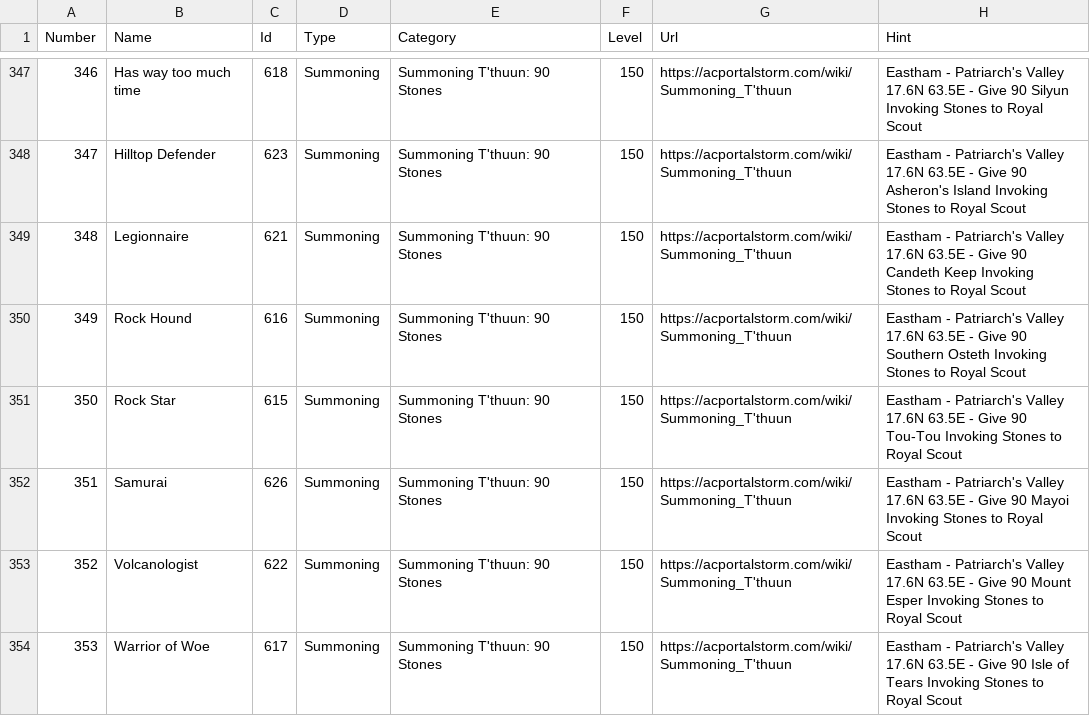
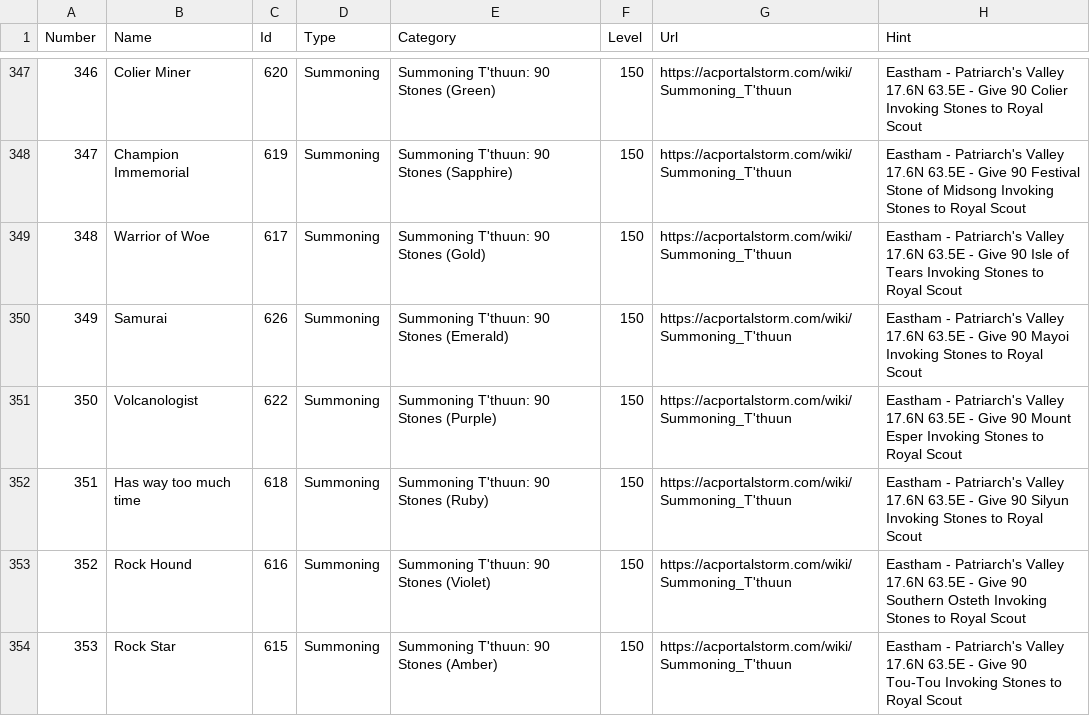
Before and after one commit to advis61/OracleOfDereth, a CSV file: OracleOfDereth/Resources/titles.csv, drawn as a sheet; only a part is shown, gaps mark what is left out; the diff covers the shown part only.

Commit message:
Fix Summoning Thuun and Shadows titles

```diff
--- a/OracleOfDereth/Resources/titles.csv
+++ b/OracleOfDereth/Resources/titles.csv
@@ -347,8 +347,8 @@ Number,Name,Id,Type,Category,Level,Url,Hint
-346,Has way too much time,618,Summoning,Summoning T'thuun: 90 Stones,150,https://acportalstorm.com/wiki/Summoning_T'thuun,Eastham - Patriarch's Valley 17.6N 63.5E - Give 90 Silyun Invoking Stones to Royal Scout
-347,Hilltop Defender,623,Summoning,Summoning T'thuun: 90 Stones,150,https://acportalstorm.com/wiki/Summoning_T'thuun,Eastham - Patriarch's Valley 17.6N 63.5E - Give 90 Asheron's Island Invoking Stones to Royal Scout
-348,Legionnaire,621,Summoning,Summoning T'thuun: 90 Stones,150,https://acportalstorm.com/wiki/Summoning_T'thuun,Eastham - Patriarch's Valley 17.6N 63.5E - Give 90 Candeth Keep Invoking Stones to Royal Scout
-349,Rock Hound,616,Summoning,Summoning T'thuun: 90 Stones,150,https://acportalstorm.com/wiki/Summoning_T'thuun,Eastham - Patriarch's Valley 17.6N 63.5E - Give 90 Southern Osteth Invoking Stones to Royal Scout
-350,Rock Star,615,Summoning,Summoning T'thuun: 90 Stones,150,https://acportalstorm.com/wiki/Summoning_T'thuun,Eastham - Patriarch's Valley 17.6N 63.5E - Give 90 Tou-Tou Invoking Stones to Royal Scout
-351,Samurai,626,Summoning,Summoning T'thuun: 90 Stones,150,https://acportalstorm.com/wiki/Summoning_T'thuun,Eastham - Patriarch's Valley 17.6N 63.5E - Give 90 Mayoi Invoking Stones to Royal Scout
-352,Volcanologist,622,Summoning,Summoning T'thuun: 90 Stones,150,https://acportalstorm.com/wiki/Summoning_T'thuun,Eastham - Patriarch's Valley 17.6N 63.5E - Give 90 Mount Esper Invoking Stones to Royal Scout
-353,Warrior of Woe,617,Summoning,Summoning T'thuun: 90 Stones,150,https://acportalstorm.com/wiki/Summoning_T'thuun,Eastham - Patriarch's Valley 17.6N 63.5E - Give 90 Isle of Tears Invoking Stones to Royal Scout
+346,Colier Miner,620,Summoning,Summoning T'thuun: 90 Stones (Green),150,https://acportalstorm.com/wiki/Summoning_T'thuun,Eastham - Patriarch's Valley 17.6N 63.5E - Give 90 Colier Invoking Stones to Royal Scout
+347,Champion Immemorial,619,Summoning,Summoning T'thuun: 90 Stones (Sapphire),150,https://acportalstorm.com/wiki/Summoning_T'thuun,Eastham - Patriarch's Valley 17.6N 63.5E - Give 90 Festival Stone of Midsong Invoking Stones to Royal Scout
+348,Warrior of Woe,617,Summoning,Summoning T'thuun: 90 Stones (Gold),150,https://acportalstorm.com/wiki/Summoning_T'thuun,Eastham - Patriarch's Valley 17.6N 63.5E - Give 90 Isle of Tears Invoking Stones to Royal Scout
+349,Samurai,626,Summoning,Summoning T'thuun: 90 Stones (Emerald),150,https://acportalstorm.com/wiki/Summoning_T'thuun,Eastham - Patriarch's Valley 17.6N 63.5E - Give 90 Mayoi Invoking Stones to Royal Scout
+350,Volcanologist,622,Summoning,Summoning T'thuun: 90 Stones (Purple),150,https://acportalstorm.com/wiki/Summoning_T'thuun,Eastham - Patriarch's Valley 17.6N 63.5E - Give 90 Mount Esper Invoking Stones to Royal Scout
+351,Has way too much time,618,Summoning,Summoning T'thuun: 90 Stones (Ruby),150,https://acportalstorm.com/wiki/Summoning_T'thuun,Eastham - Patriarch's Valley 17.6N 63.5E - Give 90 Silyun Invoking Stones to Royal Scout
+352,Rock Hound,616,Summoning,Summoning T'thuun: 90 Stones (Violet),150,https://acportalstorm.com/wiki/Summoning_T'thuun,Eastham - Patriarch's Valley 17.6N 63.5E - Give 90 Southern Osteth Invoking Stones to Royal Scout
+353,Rock Star,615,Summoning,Summoning T'thuun: 90 Stones (Amber),150,https://acportalstorm.com/wiki/Summoning_T'thuun,Eastham - Patriarch's Valley 17.6N 63.5E - Give 90 Tou-Tou Invoking Stones to Royal Scout
```
Also changed, not shown: 71 edited cells elsewhere in this file.
